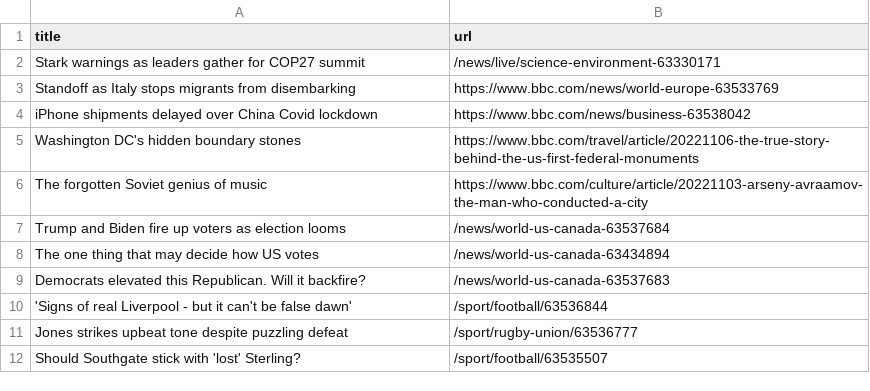
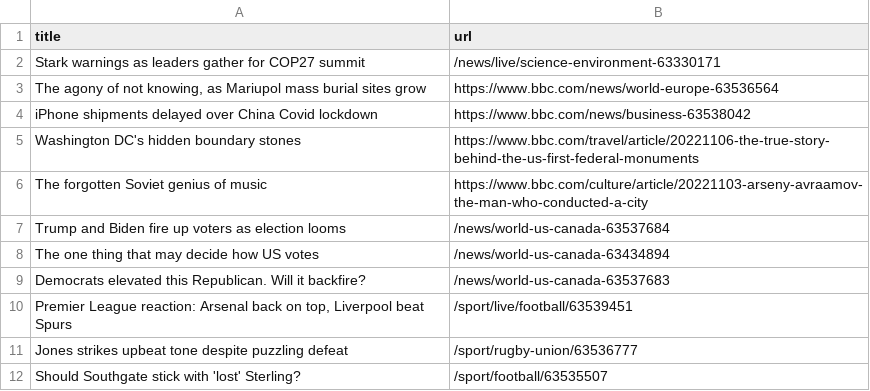
Before and after one commit to cpohkwan/automatic-scraper-bbc, a CSV file: bbc.csv, drawn as a sheet; only a part is shown.

```diff
--- a/bbc.csv
+++ b/bbc.csv
@@ -2,3 +2,3 @@ title,url
 Stark warnings as leaders gather for COP27 summit,/news/live/science-environment-63330171
-Standoff as Italy stops migrants from disembarking,https://www.bbc.com/news/world-europe-63533769
+"The agony of not knowing, as Mariupol mass burial sites grow",https://www.bbc.com/news/world-europe-63536564
 iPhone shipments delayed over China Covid lockdown,https://www.bbc.com/news/business-63538042
@@ -9,3 +9,3 @@ The one thing that may decide how US votes,/news/world-us-canada-63434894
 Democrats elevated this Republican. Will it backfire?,/news/world-us-canada-63537683
-'Signs of real Liverpool - but it can't be false dawn',/sport/football/63536844
+"Premier League reaction: Arsenal back on top, Liverpool beat Spurs",/sport/live/football/63539451
 Jones strikes upbeat tone despite puzzling defeat,/sport/rugby-union/63536777
```
